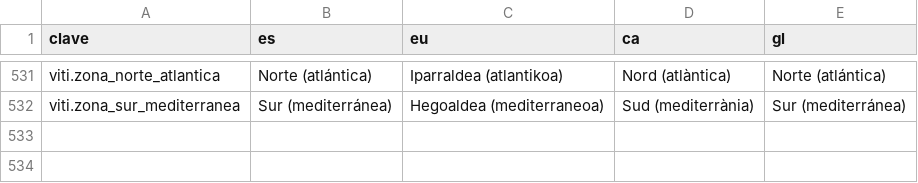
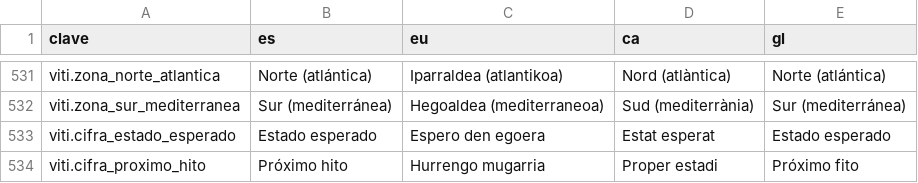
Before and after one commit to JosuIru/nuevo-ser, a CSV file: content/solera/traducciones/viticultura.csv, drawn as a sheet; only a part is shown, gaps mark what is left out.

```diff
--- a/content/solera/traducciones/viticultura.csv
+++ b/content/solera/traducciones/viticultura.csv
@@ -532 +532,3 @@ viti.zona_norte_atlantica,Norte (atlántica),Iparraldea (atlantikoa),Nord (atlà
 viti.zona_sur_mediterranea,Sur (mediterránea),Hegoaldea (mediterraneoa),Sud (mediterrània),Sur (mediterránea)
+viti.cifra_estado_esperado,Estado esperado,Espero den egoera,Estat esperat,Estado esperado
+viti.cifra_proximo_hito,Próximo hito,Hurrengo mugarria,Proper estadi,Próximo fito
```
Also changed, not shown: 5 other files.
